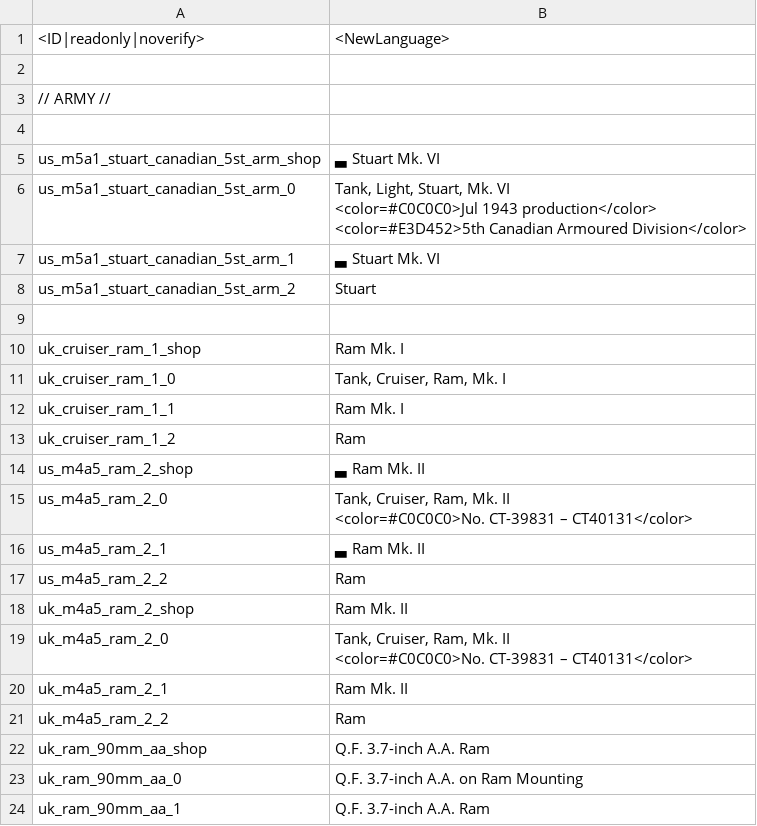
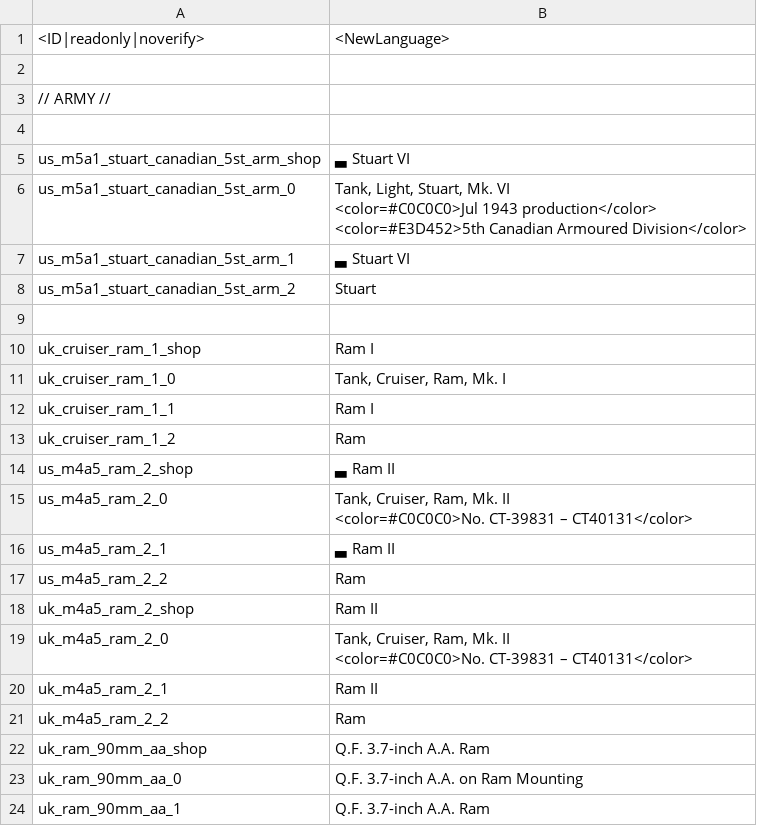
Before and after one commit to kleinerPanzer/WT-Custom-Localization, a CSV file: MOD_units_canada.csv, drawn as a sheet; only a part is shown.

```diff
--- a/MOD_units_canada.csv
+++ b/MOD_units_canada.csv
@@ -4,3 +4,3 @@
 
-us_m5a1_stuart_canadian_5st_arm_shop;▃ Stuart Mk. VI
+us_m5a1_stuart_canadian_5st_arm_shop;▃ Stuart VI
 us_m5a1_stuart_canadian_5st_arm_0;"Tank, Light, Stuart, Mk. VI
@@ -8,18 +8,18 @@ us_m5a1_stuart_canadian_5st_arm_0;"Tank, Light, Stuart, Mk. VI
 <color=#E3D452>5th Canadian Armoured Division</color>"
-us_m5a1_stuart_canadian_5st_arm_1;▃ Stuart Mk. VI
+us_m5a1_stuart_canadian_5st_arm_1;▃ Stuart VI
 us_m5a1_stuart_canadian_5st_arm_2;Stuart
 
-uk_cruiser_ram_1_shop;Ram Mk. I
+uk_cruiser_ram_1_shop;Ram I
 uk_cruiser_ram_1_0;Tank, Cruiser, Ram, Mk. I
-uk_cruiser_ram_1_1;Ram Mk. I
+uk_cruiser_ram_1_1;Ram I
 uk_cruiser_ram_1_2;Ram
-us_m4a5_ram_2_shop;▃ Ram Mk. II
+us_m4a5_ram_2_shop;▃ Ram II
 us_m4a5_ram_2_0;"Tank, Cruiser, Ram, Mk. II
 <color=#C0C0C0>No. CT-39831 – CT40131</color>"
-us_m4a5_ram_2_1;▃ Ram Mk. II
+us_m4a5_ram_2_1;▃ Ram II
 us_m4a5_ram_2_2;Ram
-uk_m4a5_ram_2_shop;Ram Mk. II
+uk_m4a5_ram_2_shop;Ram II
 uk_m4a5_ram_2_0;"Tank, Cruiser, Ram, Mk. II
 <color=#C0C0C0>No. CT-39831 – CT40131</color>"
-uk_m4a5_ram_2_1;Ram Mk. II
+uk_m4a5_ram_2_1;Ram II
 uk_m4a5_ram_2_2;Ram
```
Also changed, not shown: MOD_units_ai.csv, MOD_units_australia.csv, 2 other files.
